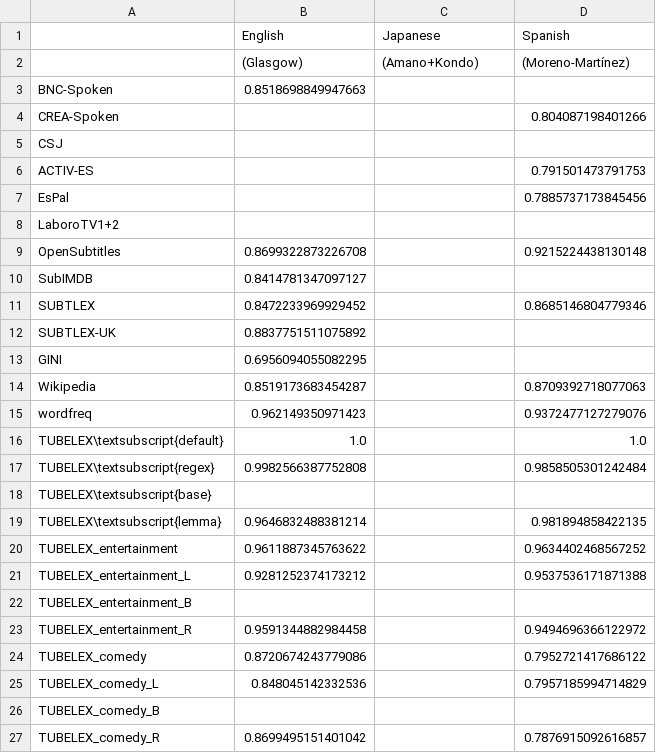
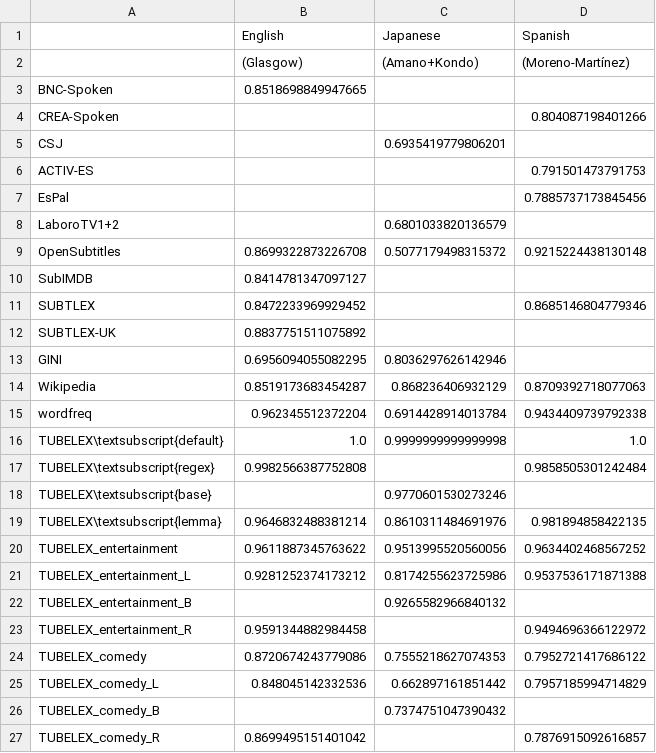
Before and after one commit to naist-nlp/tubelex, a TSV file: experiments/fam-alt-corr-aggregate-corr_tubelex.tsv, drawn as a sheet.

Commit message:
Experiments: missing japanese to alt-fam, rerun wordfreq with actual minimum, incl. results

```diff
--- a/experiments/fam-alt-corr-aggregate-corr_tubelex.tsv
+++ b/experiments/fam-alt-corr-aggregate-corr_tubelex.tsv
@@ -2,9 +2,9 @@
 	(Glasgow)	(Amano+Kondo)	(Moreno-Martínez)
-BNC-Spoken	0.8518698849947663		
+BNC-Spoken	0.8518698849947665		
 CREA-Spoken			0.804087198401266
-CSJ			
+CSJ		0.6935419779806201	
 ACTIV-ES			0.791501473791753
 EsPal			0.7885737173845456
-LaboroTV1+2			
-OpenSubtitles	0.8699322873226708		0.9215224438130148
+LaboroTV1+2		0.6801033820136579	
+OpenSubtitles	0.8699322873226708	0.5077179498315372	0.9215224438130148
 SubIMDB	0.8414781347097127		
@@ -12,16 +12,16 @@ SUBTLEX	0.8472233969929452		0.8685146804779346
 SUBTLEX-UK	0.8837751511075892		
-GINI	0.6956094055082295		
-Wikipedia	0.8519173683454287		0.8709392718077063
-wordfreq	0.962149350971423		0.9372477127279076
-TUBELEX\textsubscript{default}	1.0		1.0
+GINI	0.6956094055082295	0.8036297626142946	
+Wikipedia	0.8519173683454287	0.868236406932129	0.8709392718077063
+wordfreq	0.962345512372204	0.6914428914013784	0.9434409739792338
+TUBELEX\textsubscript{default}	1.0	0.9999999999999998	1.0
 TUBELEX\textsubscript{regex}	0.9982566387752808		0.9858505301242484
-TUBELEX\textsubscript{base}			
-TUBELEX\textsubscript{lemma}	0.9646832488381214		0.981894858422135
-TUBELEX_entertainment	0.9611887345763622		0.9634402468567252
-TUBELEX_entertainment_L	0.9281252374173212		0.9537536171871388
-TUBELEX_entertainment_B			
+TUBELEX\textsubscript{base}		0.9770601530273246	
+TUBELEX\textsubscript{lemma}	0.9646832488381214	0.8610311484691976	0.981894858422135
+TUBELEX_entertainment	0.9611887345763622	0.9513995520560056	0.9634402468567252
+TUBELEX_entertainment_L	0.9281252374173212	0.8174255623725986	0.9537536171871388
+TUBELEX_entertainment_B		0.9265582966840132	
 TUBELEX_entertainment_R	0.9591344882984458		0.9494696366122972
-TUBELEX_comedy	0.8720674243779086		0.7952721417686122
-TUBELEX_comedy_L	0.848045142332536		0.7957185994714829
-TUBELEX_comedy_B			
+TUBELEX_comedy	0.8720674243779086	0.7555218627074353	0.7952721417686122
+TUBELEX_comedy_L	0.848045142332536	0.662897161851442	0.7957185994714829
+TUBELEX_comedy_B		0.7374751047390432	
 TUBELEX_comedy_R	0.8699495151401042		0.7876915092616857
```
Also changed, not shown: experiments/fam-alt-corr-aggregate-corr_without_missing.tsv, experiments/fam-alt-corr-aggregate-correlation.tsv, 51 other files.
